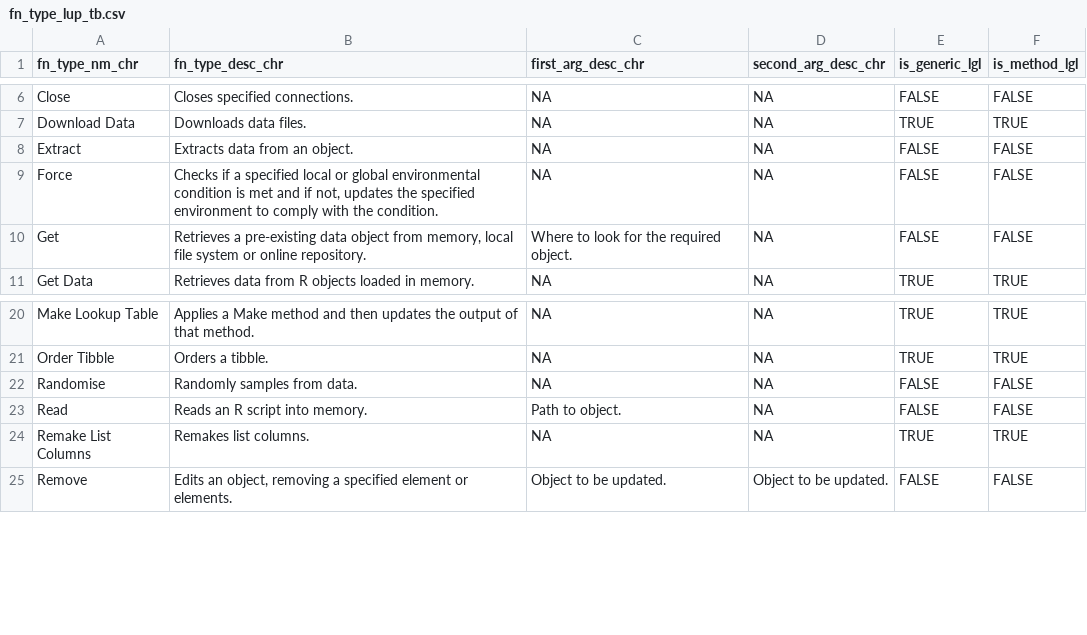
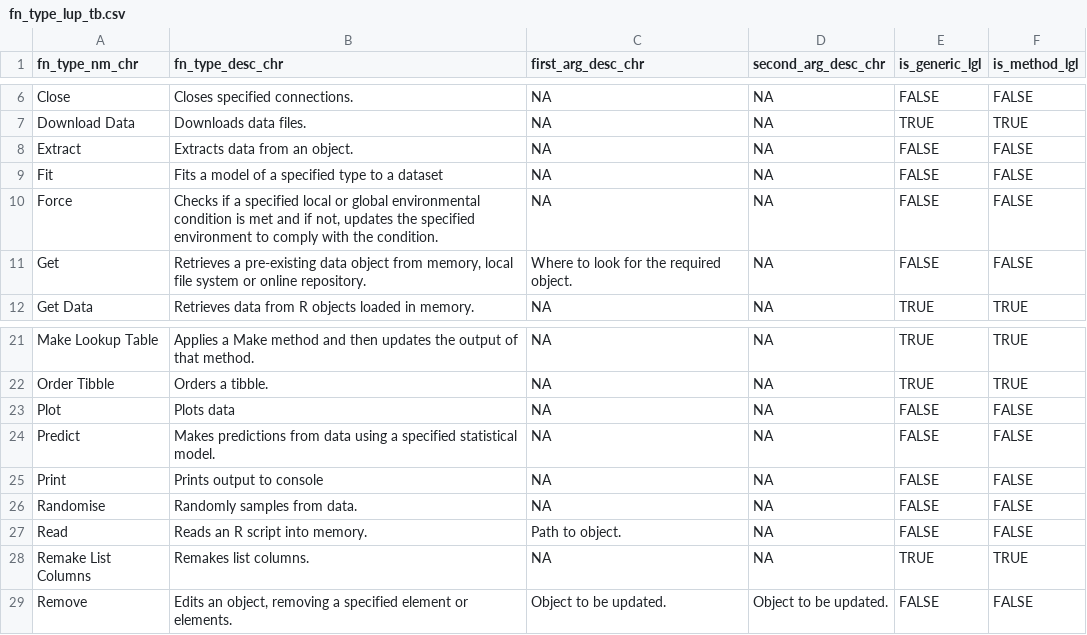
Before and after one commit to ready4-dev/TTU, a CSV file: data-raw/fn_type_lup_tb.csv, drawn as a sheet; only a part is shown, gaps mark what is left out.

```diff
--- a/data-raw/fn_type_lup_tb.csv
+++ b/data-raw/fn_type_lup_tb.csv
@@ -8,2 +8,3 @@
 "Extract","Extracts data from an object.",NA,NA,FALSE,FALSE
+"Fit","Fits a model of a specified type to a dataset",NA,NA,FALSE,FALSE
 "Force","Checks if a specified local or global environmental condition is met and if not, updates the specified environment to comply with the condition.",NA,NA,FALSE,FALSE
@@ -21,2 +22,5 @@
 "Order Tibble","Orders a tibble.",NA,NA,TRUE,TRUE
+"Plot","Plots data",NA,NA,FALSE,FALSE
+"Predict","Makes predictions from data using a specified statistical model.",NA,NA,FALSE,FALSE
+"Print","Prints output to console",NA,NA,FALSE,FALSE
 "Randomise","Randomly samples from data.",NA,NA,FALSE,FALSE
```
Also changed, not shown: 35 other files.
